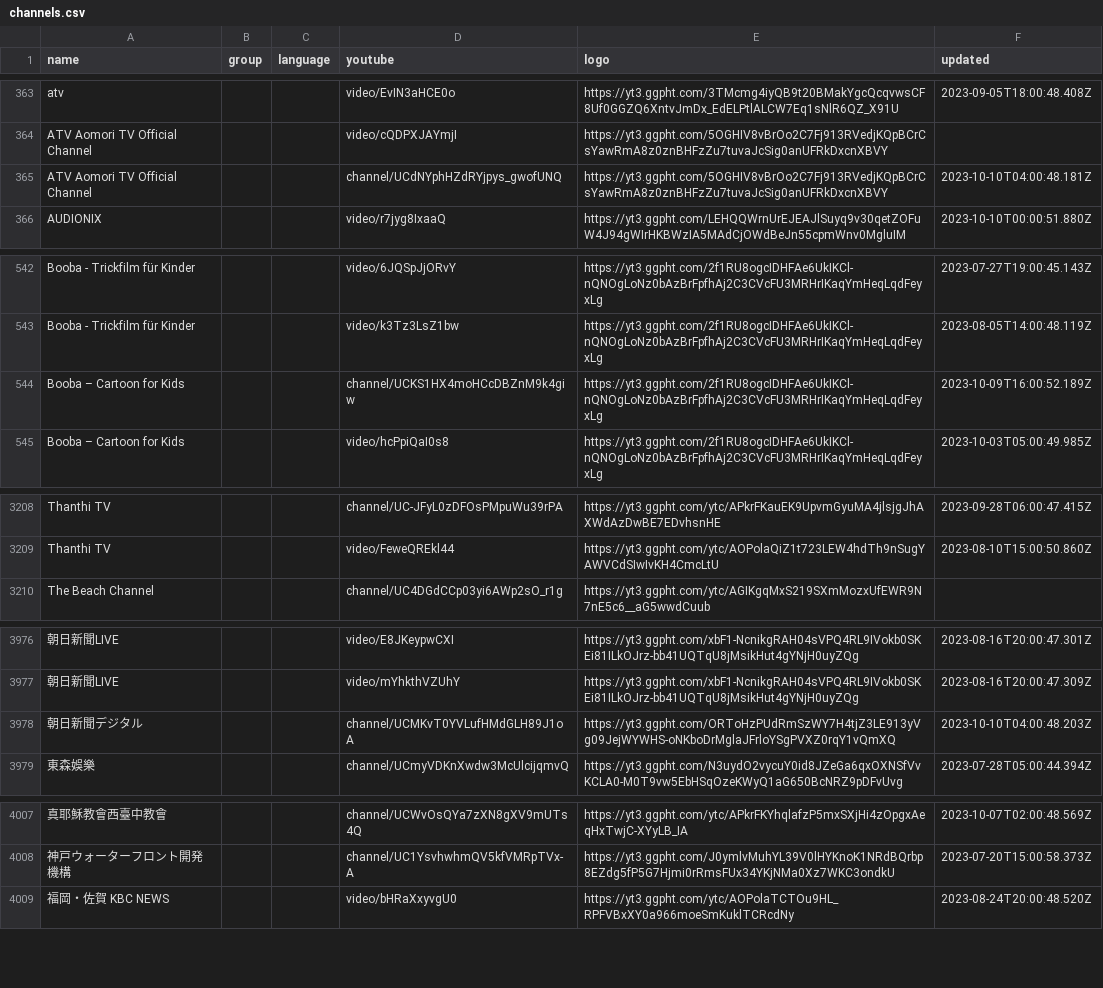
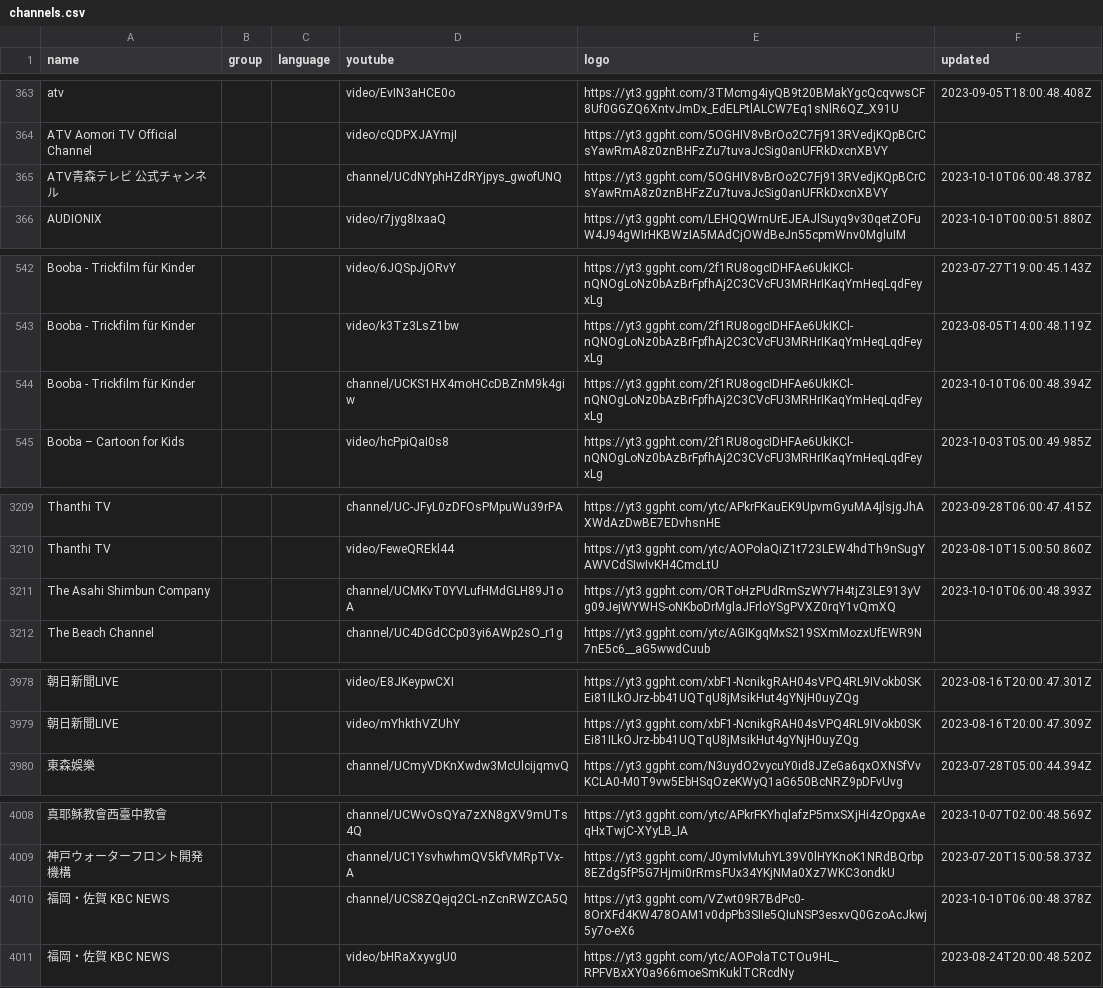
Before and after one commit to Navezjt/Navez-ST, a CSV file: channels.csv, drawn as a sheet; only a part is shown, gaps mark what is left out; removed rows and columns are numbered as before the commit, all else as after; the diff covers the shown part only; the diff names each change by its address in the sheet, - before the commit and + after, or states it on an @@ line.

```diff
--- a/channels.csv
+++ b/channels.csv
-A365 (name): ATV Aomori TV Official Channel
+A365 (name): ATV青森テレビ 公式チャンネル
-F365 (updated): 2023-10-10T04:00:48.181Z
+F365 (updated): 2023-10-10T06:00:48.378Z
-A544 (name): Booba – Cartoon for Kids
+A544 (name): Booba - Trickfilm für Kinder
-F544 (updated): 2023-10-09T16:00:52.189Z
+F544 (updated): 2023-10-10T06:00:48.394Z
+row 3211: The Asahi Shimbun Company |  |  | channel/UCMKvT0YVLufHMdGLH89J1oA | https://yt3.ggpht.com/ORToHzPUdRmSzWY7H4tjZ3LE913yVg09JejWYWHS-oNKboDrMglaJFrloYSgPVXZ0rqY1vQmXQ | 2023-10-10T06:00:48.393Z
-row 3978: 朝日新聞デジタル |  |  | channel/UCMKvT0YVLufHMdGLH89J1oA | https://yt3.ggpht.com/ORToHzPUdRmSzWY7H4tjZ3LE913yVg09JejWYWHS-oNKboDrMglaJFrloYSgPVXZ0rqY1vQmXQ | 2023-10-10T04:00:48.203Z
+row 4010: 福岡・佐賀 KBC NEWS |  |  | channel/UCS8ZQejq2CL-nZcnRWZCA5Q | https://yt3.ggpht.com/VZwt09R7BdPc0-8OrXFd4KW478OAM1v0dpPb3SIIe5QIuNSP3esxvQ0GzoAcJkwj5y7o-eX6 | 2023-10-10T06:00:48.378Z
```
Also changed, not shown: 4 added rows and 3 removed rows elsewhere in this file.
